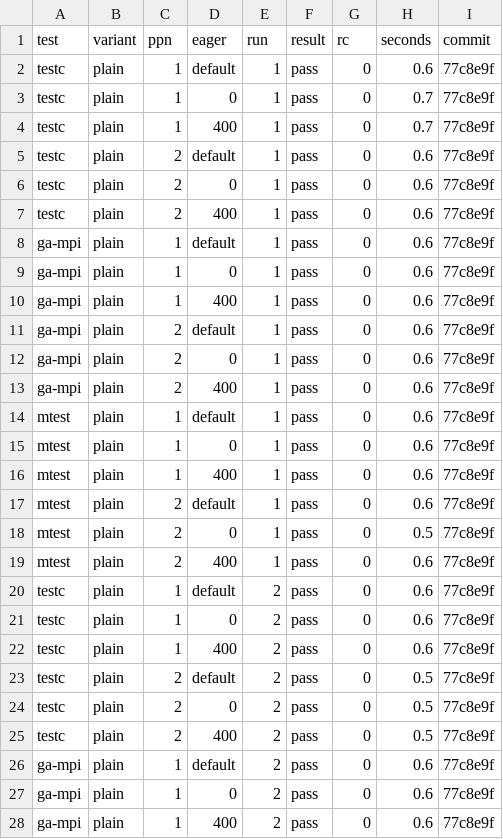
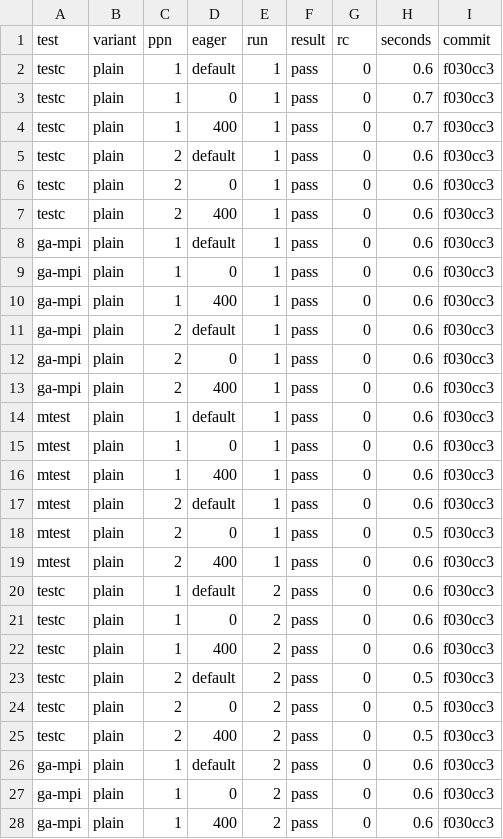
Before and after one commit to focs-lab/stretto, a CSV file: experiments/ga/eager-openmpi.csv, drawn as a sheet; only a part is shown; the diff covers the shown part only.

```diff
--- a/experiments/ga/eager-openmpi.csv
+++ b/experiments/ga/eager-openmpi.csv
@@ -1,28 +1,28 @@
 test,variant,ppn,eager,run,result,rc,seconds,commit
-testc,plain,1,default,1,pass,0,0.6,77c8e9f
-testc,plain,1,0,1,pass,0,0.7,77c8e9f
-testc,plain,1,400,1,pass,0,0.7,77c8e9f
-testc,plain,2,default,1,pass,0,0.6,77c8e9f
-testc,plain,2,0,1,pass,0,0.6,77c8e9f
-testc,plain,2,400,1,pass,0,0.6,77c8e9f
-ga-mpi,plain,1,default,1,pass,0,0.6,77c8e9f
-ga-mpi,plain,1,0,1,pass,0,0.6,77c8e9f
-ga-mpi,plain,1,400,1,pass,0,0.6,77c8e9f
-ga-mpi,plain,2,default,1,pass,0,0.6,77c8e9f
-ga-mpi,plain,2,0,1,pass,0,0.6,77c8e9f
-ga-mpi,plain,2,400,1,pass,0,0.6,77c8e9f
-mtest,plain,1,default,1,pass,0,0.6,77c8e9f
-mtest,plain,1,0,1,pass,0,0.6,77c8e9f
-mtest,plain,1,400,1,pass,0,0.6,77c8e9f
-mtest,plain,2,default,1,pass,0,0.6,77c8e9f
-mtest,plain,2,0,1,pass,0,0.5,77c8e9f
-mtest,plain,2,400,1,pass,0,0.6,77c8e9f
-testc,plain,1,default,2,pass,0,0.6,77c8e9f
-testc,plain,1,0,2,pass,0,0.6,77c8e9f
-testc,plain,1,400,2,pass,0,0.6,77c8e9f
-testc,plain,2,default,2,pass,0,0.5,77c8e9f
-testc,plain,2,0,2,pass,0,0.5,77c8e9f
-testc,plain,2,400,2,pass,0,0.5,77c8e9f
-ga-mpi,plain,1,default,2,pass,0,0.6,77c8e9f
-ga-mpi,plain,1,0,2,pass,0,0.6,77c8e9f
-ga-mpi,plain,1,400,2,pass,0,0.6,77c8e9f
+testc,plain,1,default,1,pass,0,0.6,f030cc3
+testc,plain,1,0,1,pass,0,0.7,f030cc3
+testc,plain,1,400,1,pass,0,0.7,f030cc3
+testc,plain,2,default,1,pass,0,0.6,f030cc3
+testc,plain,2,0,1,pass,0,0.6,f030cc3
+testc,plain,2,400,1,pass,0,0.6,f030cc3
+ga-mpi,plain,1,default,1,pass,0,0.6,f030cc3
+ga-mpi,plain,1,0,1,pass,0,0.6,f030cc3
+ga-mpi,plain,1,400,1,pass,0,0.6,f030cc3
+ga-mpi,plain,2,default,1,pass,0,0.6,f030cc3
+ga-mpi,plain,2,0,1,pass,0,0.6,f030cc3
+ga-mpi,plain,2,400,1,pass,0,0.6,f030cc3
+mtest,plain,1,default,1,pass,0,0.6,f030cc3
+mtest,plain,1,0,1,pass,0,0.6,f030cc3
+mtest,plain,1,400,1,pass,0,0.6,f030cc3
+mtest,plain,2,default,1,pass,0,0.6,f030cc3
+mtest,plain,2,0,1,pass,0,0.5,f030cc3
+mtest,plain,2,400,1,pass,0,0.6,f030cc3
+testc,plain,1,default,2,pass,0,0.6,f030cc3
+testc,plain,1,0,2,pass,0,0.6,f030cc3
+testc,plain,1,400,2,pass,0,0.6,f030cc3
+testc,plain,2,default,2,pass,0,0.5,f030cc3
+testc,plain,2,0,2,pass,0,0.5,f030cc3
+testc,plain,2,400,2,pass,0,0.5,f030cc3
+ga-mpi,plain,1,default,2,pass,0,0.6,f030cc3
+ga-mpi,plain,1,0,2,pass,0,0.6,f030cc3
+ga-mpi,plain,1,400,2,pass,0,0.6,f030cc3
```
Also changed, not shown: 153 edited cells elsewhere in this file, experiments/ga/census.csv, experiments/ga/nested-openmpi.csv, 11 other files.
